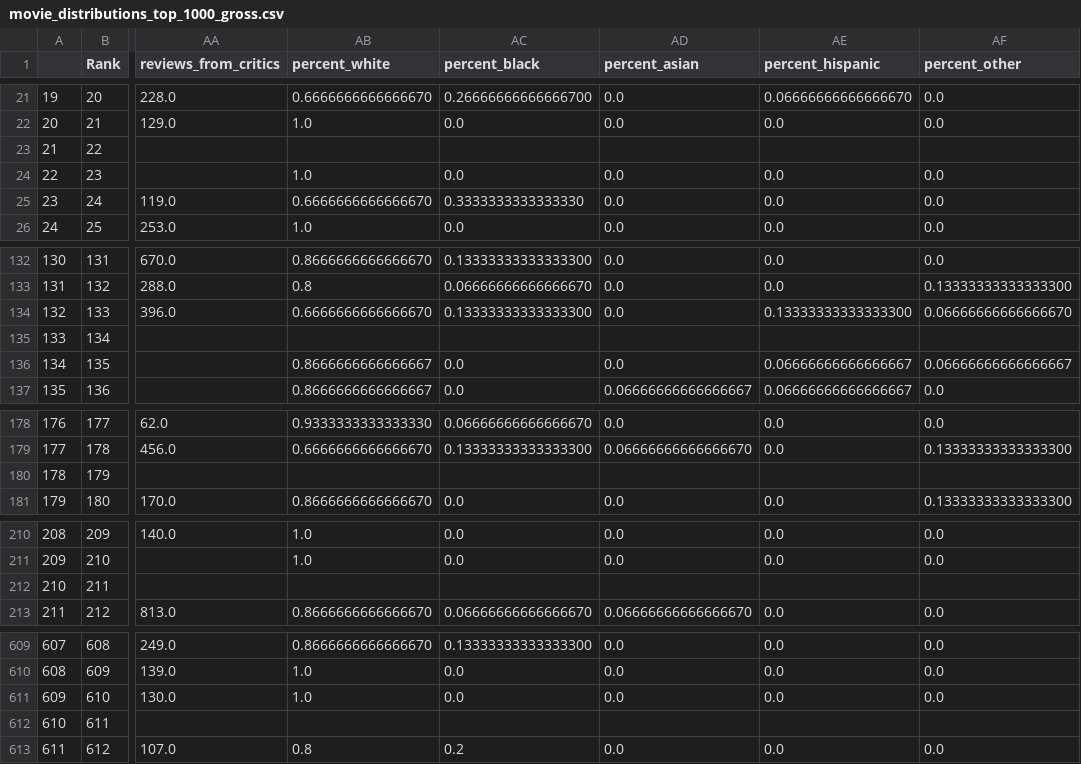
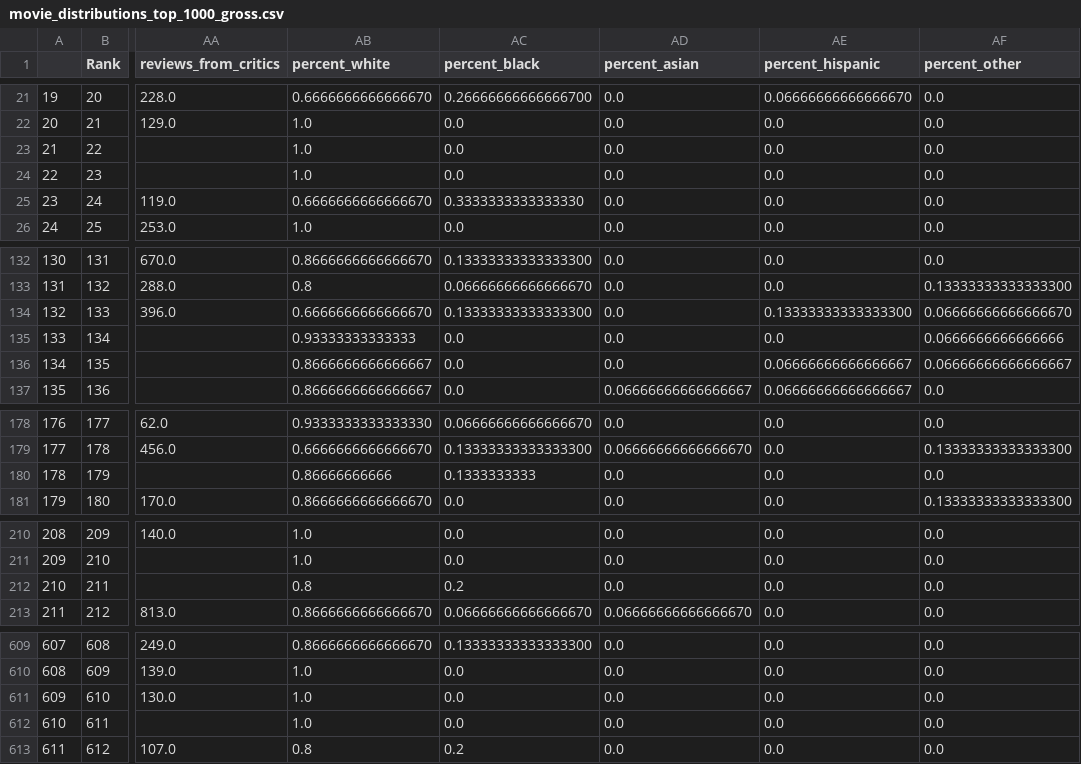
Before and after one commit to 6859-sp21/final-project-diversity-in-hollywood, a CSV file: datasets/movie_distributions_top_1000_gross.csv, drawn as a sheet; only a part is shown, gaps mark what is left out; the diff covers the shown part only; the diff names each change by its address in the sheet, - before the commit and + after, or states it on an @@ line.

```diff
--- a/datasets/movie_distributions_top_1000_gross.csv
+++ b/datasets/movie_distributions_top_1000_gross.csv
-AB23 (percent_white): (empty)
+AB23 (percent_white): 1.0
-AC23 (percent_black): (empty)
+AC23 (percent_black): 0.0
-AD23 (percent_asian): (empty)
+AD23 (percent_asian): 0.0
-AE23 (percent_hispanic): (empty)
+AE23 (percent_hispanic): 0.0
-AF23 (percent_other): (empty)
+AF23 (percent_other): 0.0
-AB135 (percent_white): (empty)
+AB135 (percent_white): 0.93333333333333
-AC135 (percent_black): (empty)
+AC135 (percent_black): 0.0
-AD135 (percent_asian): (empty)
+AD135 (percent_asian): 0.0
-AE135 (percent_hispanic): (empty)
+AE135 (percent_hispanic): 0.0
-AF135 (percent_other): (empty)
+AF135 (percent_other): 0.0666666666666666
-AB180 (percent_white): (empty)
+AB180 (percent_white): 0.86666666666
-AC180 (percent_black): (empty)
+AC180 (percent_black): 0.1333333333
-AD180 (percent_asian): (empty)
+AD180 (percent_asian): 0.0
-AE180 (percent_hispanic): (empty)
+AE180 (percent_hispanic): 0.0
-AF180 (percent_other): (empty)
+AF180 (percent_other): 0.0
-AB212 (percent_white): (empty)
+AB212 (percent_white): 0.8
-AC212 (percent_black): (empty)
+AC212 (percent_black): 0.2
-AD212 (percent_asian): (empty)
+AD212 (percent_asian): 0.0
-AE212 (percent_hispanic): (empty)
+AE212 (percent_hispanic): 0.0
-AF212 (percent_other): (empty)
+AF212 (percent_other): 0.0
-AB612 (percent_white): (empty)
+AB612 (percent_white): 1.0
-AC612 (percent_black): (empty)
+AC612 (percent_black): 0.0
-AD612 (percent_asian): (empty)
+AD612 (percent_asian): 0.0
-AE612 (percent_hispanic): (empty)
+AE612 (percent_hispanic): 0.0
-AF612 (percent_other): (empty)
+AF612 (percent_other): 0.0
```
Also changed, not shown: 4 edited cells elsewhere in this file, 1 other file.
